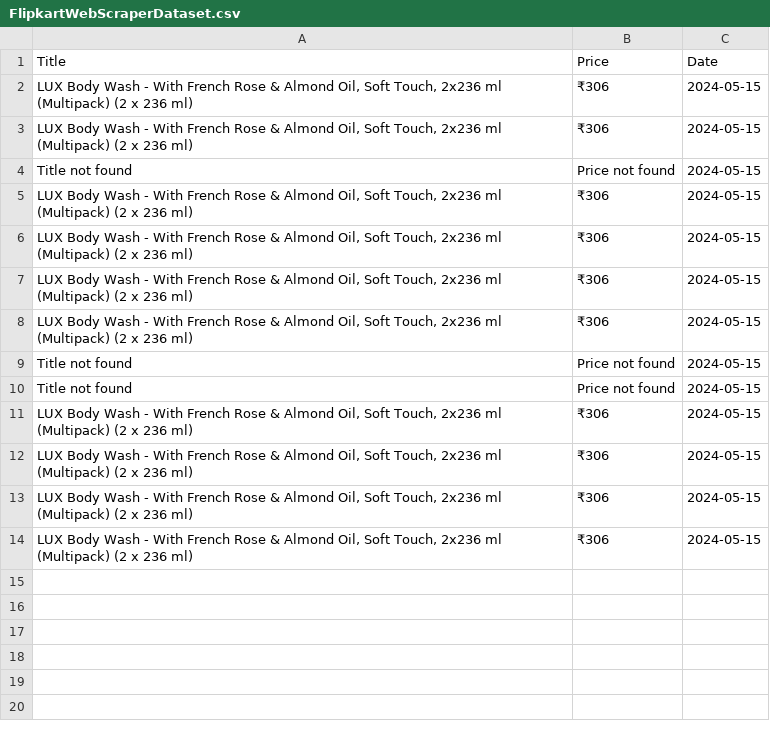
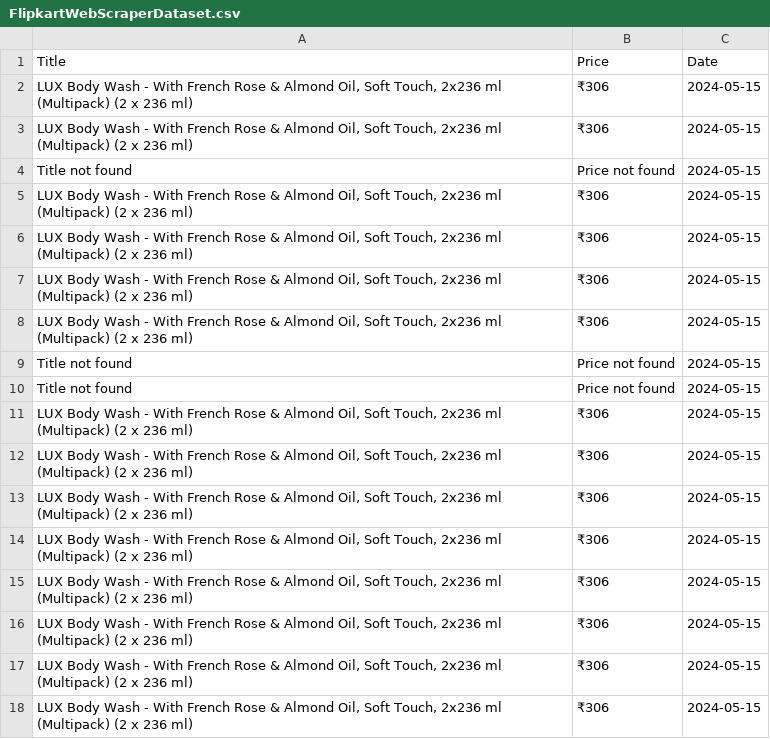
Before and after one commit to Srish0218/DataScaperX, a CSV file: FlipkartWebScraperDataset.csv, drawn as a sheet.

```diff
--- a/FlipkartWebScraperDataset.csv
+++ b/FlipkartWebScraperDataset.csv
@@ -14 +14,5 @@ Title not found,Price not found,2024-05-15
 "LUX Body Wash - With French Rose & Almond Oil, Soft Touch, 2x236 ml (Multipack)  (2 x 236 ml)",₹306,2024-05-15
+"LUX Body Wash - With French Rose & Almond Oil, Soft Touch, 2x236 ml (Multipack)  (2 x 236 ml)",₹306,2024-05-15
+"LUX Body Wash - With French Rose & Almond Oil, Soft Touch, 2x236 ml (Multipack)  (2 x 236 ml)",₹306,2024-05-15
+"LUX Body Wash - With French Rose & Almond Oil, Soft Touch, 2x236 ml (Multipack)  (2 x 236 ml)",₹306,2024-05-15
+"LUX Body Wash - With French Rose & Almond Oil, Soft Touch, 2x236 ml (Multipack)  (2 x 236 ml)",₹306,2024-05-15
```
Also changed, not shown: 1 other file.
